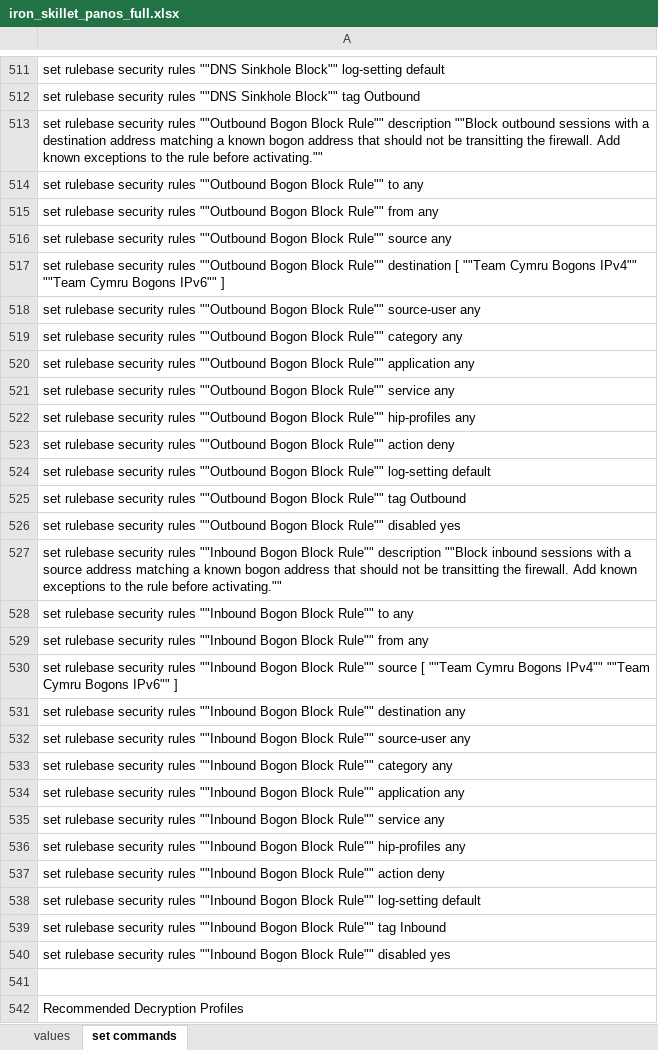
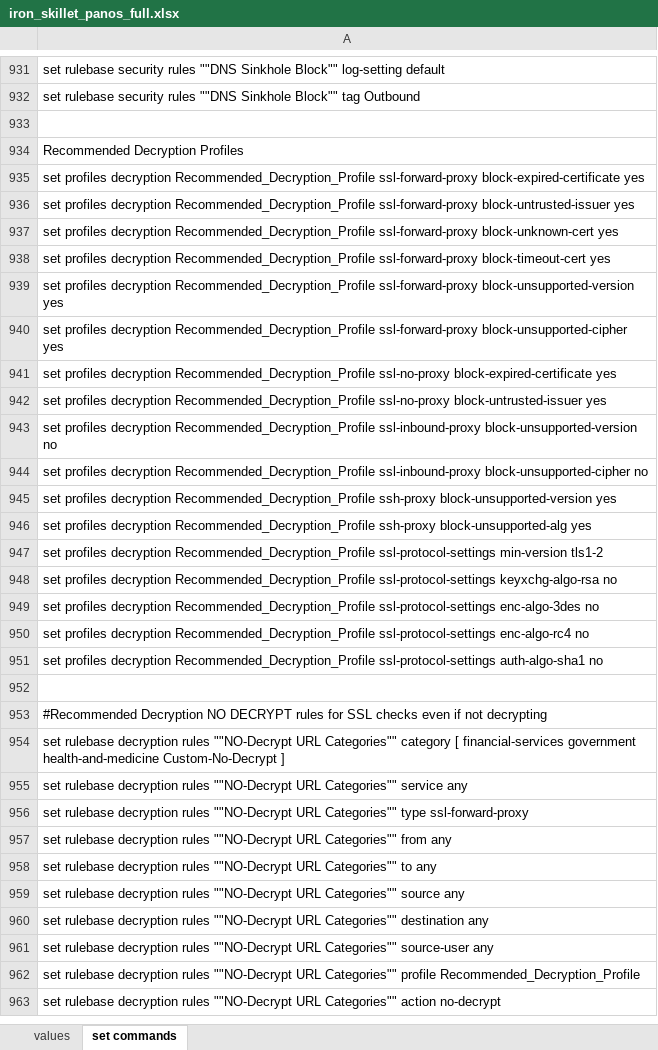
Before and after one commit to PaloAltoNetworks/iron-skillet, an Excel workbook: templates/panos/set_commands/iron_skillet_panos_full.xlsx, sheet set commands, drawn as a sheet; only a part is shown, gaps mark what is left out; the shorter side is filled out with more unchanged rows; values as stored, in another font and other column widths than the file's, no borders; removed rows and columns are numbered as before the commit, all else as after; the diff covers the shown part only; the diff names each change by its address in the sheet, - before the commit and + after, or states it on an @@ line.

Commit message:
update set commands for panos

```diff
--- a/templates/panos/set_commands/iron_skillet_panos_full.xlsx (sheet set commands)
+++ b/templates/panos/set_commands/iron_skillet_panos_full.xlsx (sheet set commands)
-row 513: set rulebase security rules ""Outbound Bogon Block Rule"" description ""Block outbound sessions with a destination address matching a known bogon address that should not be transitting the firewall. Add known exceptions to the rule before activating.""
-row 514: set rulebase security rules ""Outbound Bogon Block Rule"" to any
-row 515: set rulebase security rules ""Outbound Bogon Block Rule"" from any
-row 516: set rulebase security rules ""Outbound Bogon Block Rule"" source any
-row 517: set rulebase security rules ""Outbound Bogon Block Rule"" destination [ ""Team Cymru Bogons IPv4"" ""Team Cymru Bogons IPv6"" ]
-row 518: set rulebase security rules ""Outbound Bogon Block Rule"" source-user any
-row 519: set rulebase security rules ""Outbound Bogon Block Rule"" category any
-row 520: set rulebase security rules ""Outbound Bogon Block Rule"" application any
-row 521: set rulebase security rules ""Outbound Bogon Block Rule"" service any
-row 522: set rulebase security rules ""Outbound Bogon Block Rule"" hip-profiles any
-row 523: set rulebase security rules ""Outbound Bogon Block Rule"" action deny
-row 524: set rulebase security rules ""Outbound Bogon Block Rule"" log-setting default
-row 525: set rulebase security rules ""Outbound Bogon Block Rule"" tag Outbound
-row 526: set rulebase security rules ""Outbound Bogon Block Rule"" disabled yes
-row 527: set rulebase security rules ""Inbound Bogon Block Rule"" description ""Block inbound sessions with a source address matching a known bogon address that should not be transitting the firewall. Add known exceptions to the rule before activating.""
-row 528: set rulebase security rules ""Inbound Bogon Block Rule"" to any
-row 529: set rulebase security rules ""Inbound Bogon Block Rule"" from any
-row 530: set rulebase security rules ""Inbound Bogon Block Rule"" source [ ""Team Cymru Bogons IPv4"" ""Team Cymru Bogons IPv6"" ]
-row 531: set rulebase security rules ""Inbound Bogon Block Rule"" destination any
-row 532: set rulebase security rules ""Inbound Bogon Block Rule"" source-user any
-row 533: set rulebase security rules ""Inbound Bogon Block Rule"" category any
-row 534: set rulebase security rules ""Inbound Bogon Block Rule"" application any
-row 535: set rulebase security rules ""Inbound Bogon Block Rule"" service any
-row 536: set rulebase security rules ""Inbound Bogon Block Rule"" hip-profiles any
-row 537: set rulebase security rules ""Inbound Bogon Block Rule"" action deny
-row 538: set rulebase security rules ""Inbound Bogon Block Rule"" log-setting default
-row 539: set rulebase security rules ""Inbound Bogon Block Rule"" tag Inbound
-row 540: set rulebase security rules ""Inbound Bogon Block Rule"" disabled yes
```
Also changed, not shown: 428 added rows, 8 removed rows and 5 edited cells elsewhere in this sheet, templates/panorama/set_commands/iron_skillet_panorama_full.xlsx, 16 other files.
